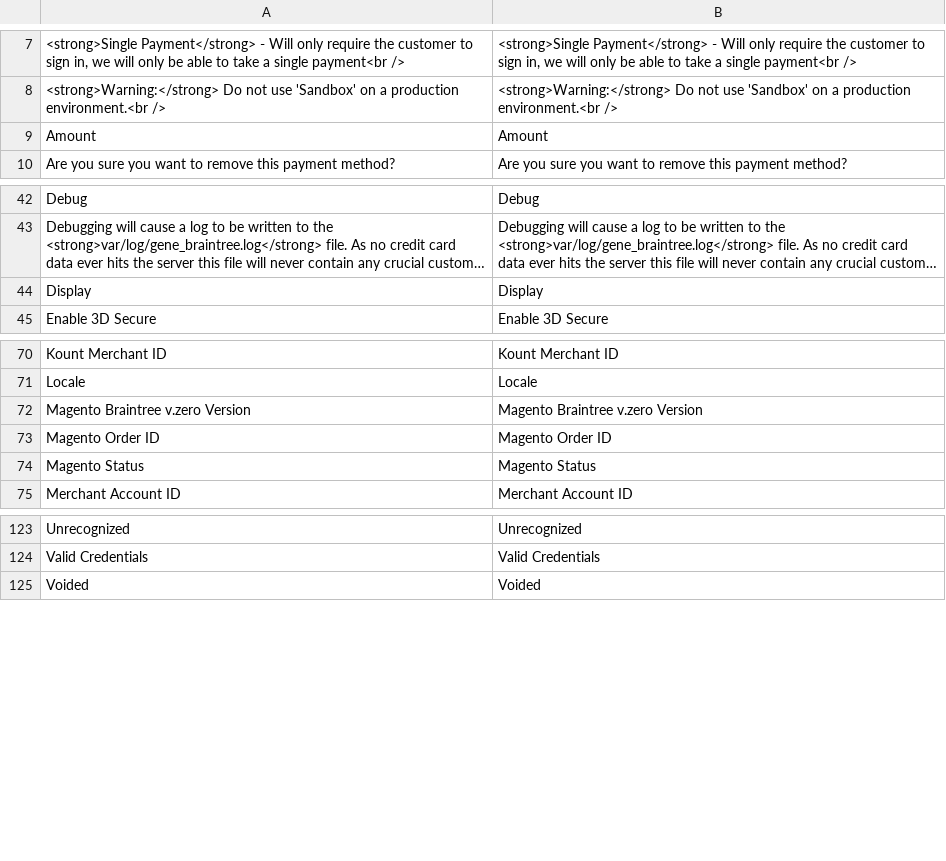
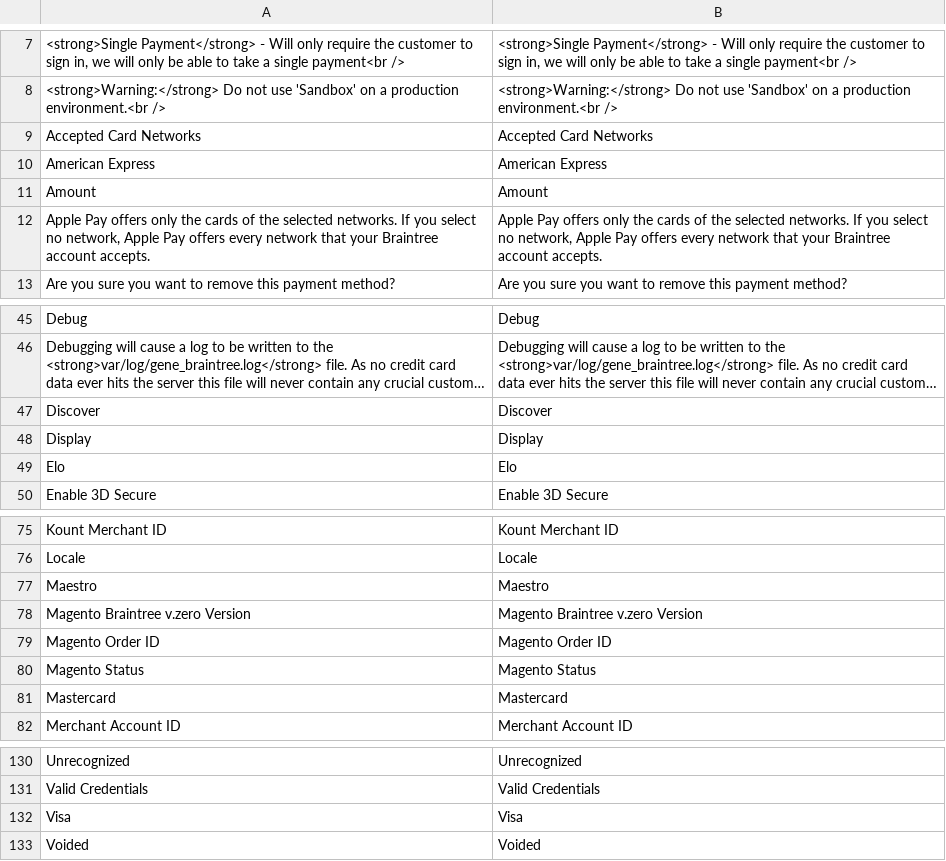
Before and after one commit to MahoCommerce/module-braintree, a CSV file: app/locale/en_US/Gene_Braintree.csv, drawn as a sheet; only a part is shown, gaps mark what is left out; long unchanged cells end in …; the diff names each change by its address in the sheet, - before the commit and + after, or states it on an @@ line.

Commit message:
Added an Accepted Card Networks setting to Apple Pay, for the checkout and the express buttons (#28)
* Added an Accepted Card Networks setting to Apple Pay

The Apple Pay payment request did not send supportedNetworks, so
braintree-web used every network of the Braintree account. A store
that blocks a network on the card fields and on Google Pay still
received it through Apple Pay.

The new setting sends the selected networks in the payment request of
the checkout and of the express buttons. If no network is selected,
the request is the same as before.

* Removed the unused variables that PHPStan 2.3 reports

None of them changes behavior. In the capture methods, $token is already
false when the token lookup throws, so the catch block needs no assignment.

* Google Pay now reads its accepted card networks the same way as Apple Pay

getSupportedNetworks() moves to the abstract payment method, so Apple Pay and
Google Pay share one copy. The Google Pay block now encodes that list with
jsonEncode() instead of building the JSON string by hand.

The Apple Pay multiselect gets can_be_empty. Without it, the admin cannot
clear the list after a first selection, and the field comment promises that
an empty list offers every network of the Braintree account.

```diff
--- a/app/locale/en_US/Gene_Braintree.csv
+++ b/app/locale/en_US/Gene_Braintree.csv
+row 9: Accepted Card Networks | Accepted Card Networks
+row 10: American Express | American Express
+row 12: Apple Pay offers only the cards of the selected networks. If you select no network, Apple Pay offers every network that your Braintree account accepts. | Apple Pay offers only the cards of the selected networks. If you select no network, Apple Pay offers every network that your Braintree account accepts.
+row 47: Discover | Discover
+row 49: Elo | Elo
+row 77: Maestro | Maestro
+row 81: Mastercard | Mastercard
+row 132: Visa | Visa
```
Also changed, not shown: 16 other files.
